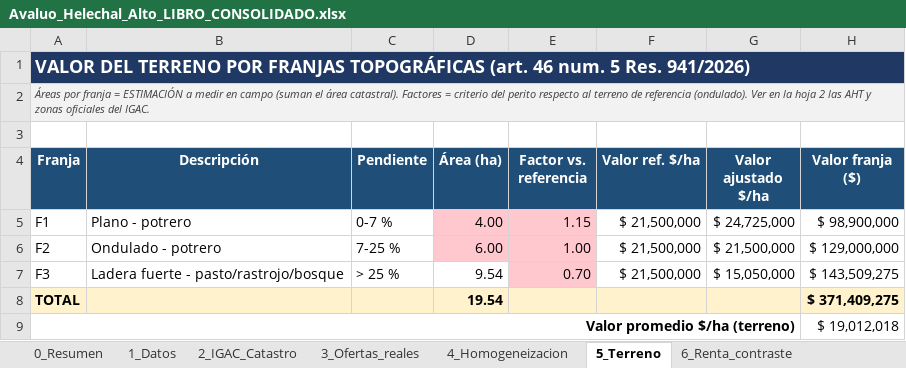
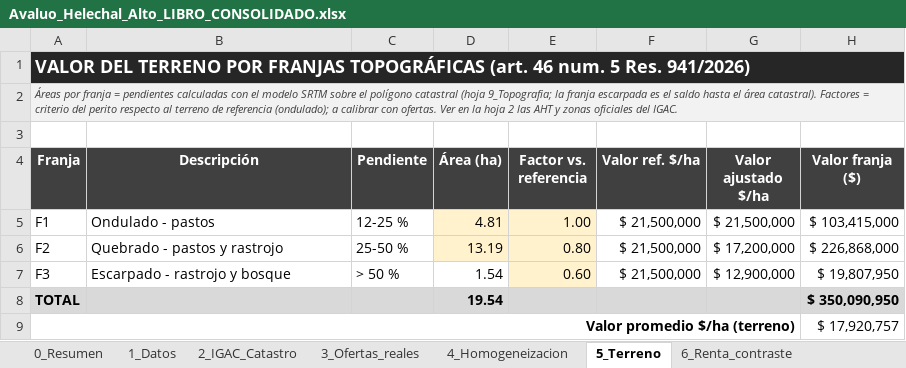
Before and after one commit to mapingenieria/mapingenieria, an Excel workbook: avaluo_helechal/Avaluo_Helechal_Alto_LIBRO_CONSOLIDADO.xlsx, sheet 5_Terreno, drawn as a sheet; values as stored, in another font and other column widths than the file's, no borders; the diff names each change by its address in the sheet, - before the commit and + after, or states it on an @@ line.

```diff
--- a/avaluo_helechal/Avaluo_Helechal_Alto_LIBRO_CONSOLIDADO.xlsx (sheet 5_Terreno)
+++ b/avaluo_helechal/Avaluo_Helechal_Alto_LIBRO_CONSOLIDADO.xlsx (sheet 5_Terreno)
-A1:H1 fill: #1F3864
+A1:H1 fill: #262626
-A2 (Franja): …franja = ESTIMACIÓN a medir en campo (suman el área catastral). Factores = criterio del perito respecto al terreno de referencia (ondulado). Ver en…
+A2 (Franja): …franja = pendientes calculadas con el modelo SRTM sobre el polígono catastral (hoja 9_Topografia; la franja escarpada es el saldo hasta el área catastral). Factores = criterio del perito respecto al terreno de referencia (ondulado); a calibrar con ofertas. Ver en…
-A4:H4 fill: #1F4E78
+A4:H4 fill: #404040
-B5 (Descripción): Plano - potrero
+B5 (Descripción): Ondulado - pastos
-C5 (Pendiente): 0-7 %
+C5 (Pendiente): 12-25 %
-D5 (Área (ha)): 4.00
+D5 (Área (ha)): 4.81
-D5:E6 fill: #FFC7CE
+D5:E6 fill: #FFF2CC
-E5 (Factor vs. referencia): 1.15
+E5 (Factor vs. referencia): 1.00
-G5 (Valor ajustado $/ha): $ 24,725,000
+G5 (Valor ajustado $/ha): $ 21,500,000
-H5 (Valor franja ($)): $ 98,900,000
+H5 (Valor franja ($)): $ 103,415,000
-B6 (Descripción): Ondulado - potrero
+B6 (Descripción): Quebrado - pastos y rastrojo
-C6 (Pendiente): 7-25 %
+C6 (Pendiente): 25-50 %
-D6 (Área (ha)): 6.00
+D6 (Área (ha)): 13.19
-E6 (Factor vs. referencia): 1.00
+E6 (Factor vs. referencia): 0.80
-G6 (Valor ajustado $/ha): $ 21,500,000
+G6 (Valor ajustado $/ha): $ 17,200,000
-H6 (Valor franja ($)): $ 129,000,000
+H6 (Valor franja ($)): $ 226,868,000
-B7 (Descripción): Ladera fuerte - pasto/rastrojo/bosque
+B7 (Descripción): Escarpado - rastrojo y bosque
-C7 (Pendiente): > 25 %
+C7 (Pendiente): > 50 %
-D7 (Área (ha)): 9.54
+D7 (Área (ha)): 1.54
-E7 (Factor vs. referencia): 0.70
+E7 (Factor vs. referencia): 0.60
-E7 fill: #FFC7CE
+E7 fill: #FFF2CC
-G7 (Valor ajustado $/ha): $ 15,050,000
+G7 (Valor ajustado $/ha): $ 12,900,000
-H7 (Valor franja ($)): $ 143,509,275
+H7 (Valor franja ($)): $ 19,807,950
-A8:H8 fill: #FFF2CC
+A8:H8 fill: #D9D9D9
-H8 (Valor franja ($)): $ 371,409,275
+H8 (Valor franja ($)): $ 350,090,950
-H9 (Valor franja ($)): $ 19,012,018
+H9 (Valor franja ($)): $ 17,920,757
```
Also changed, not shown: sheet 6_Renta_contraste, sheet 7_Construcciones, sheet 4_Homogeneizacion, sheet 0_Resumen, sheet 9_Topografia, sheet 3_Ofertas_reales, 3 more sheets, 3 other files.
